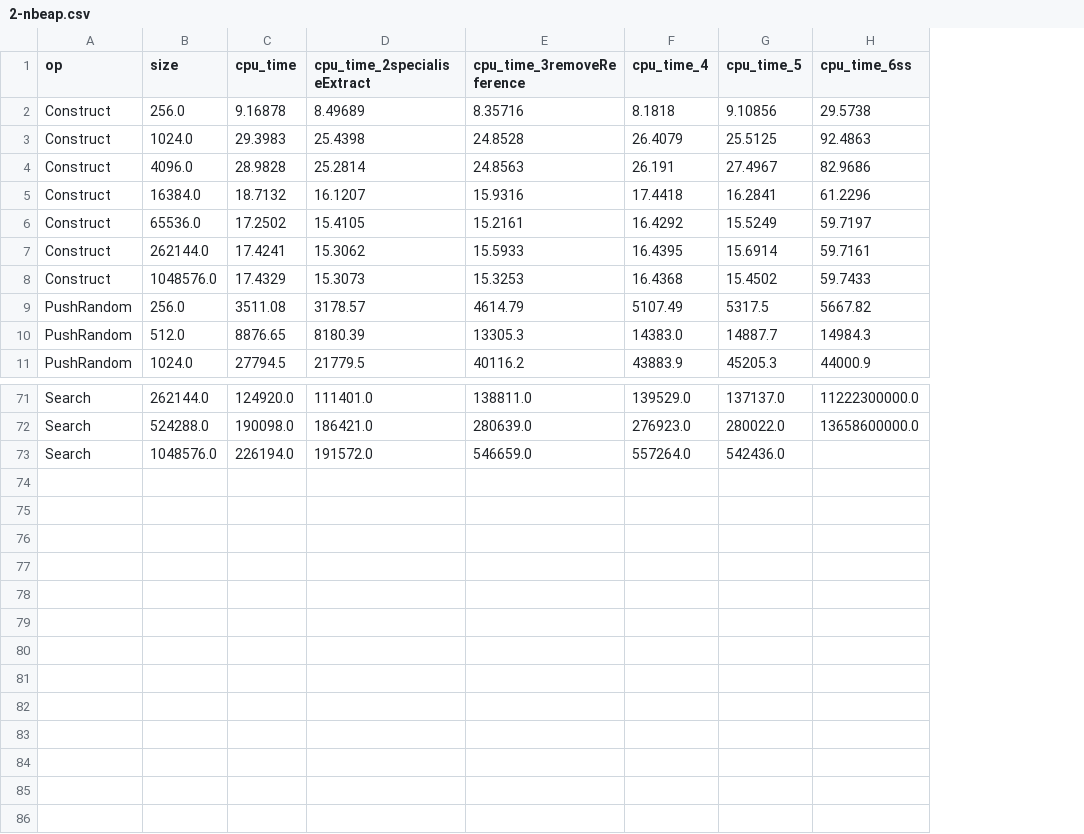
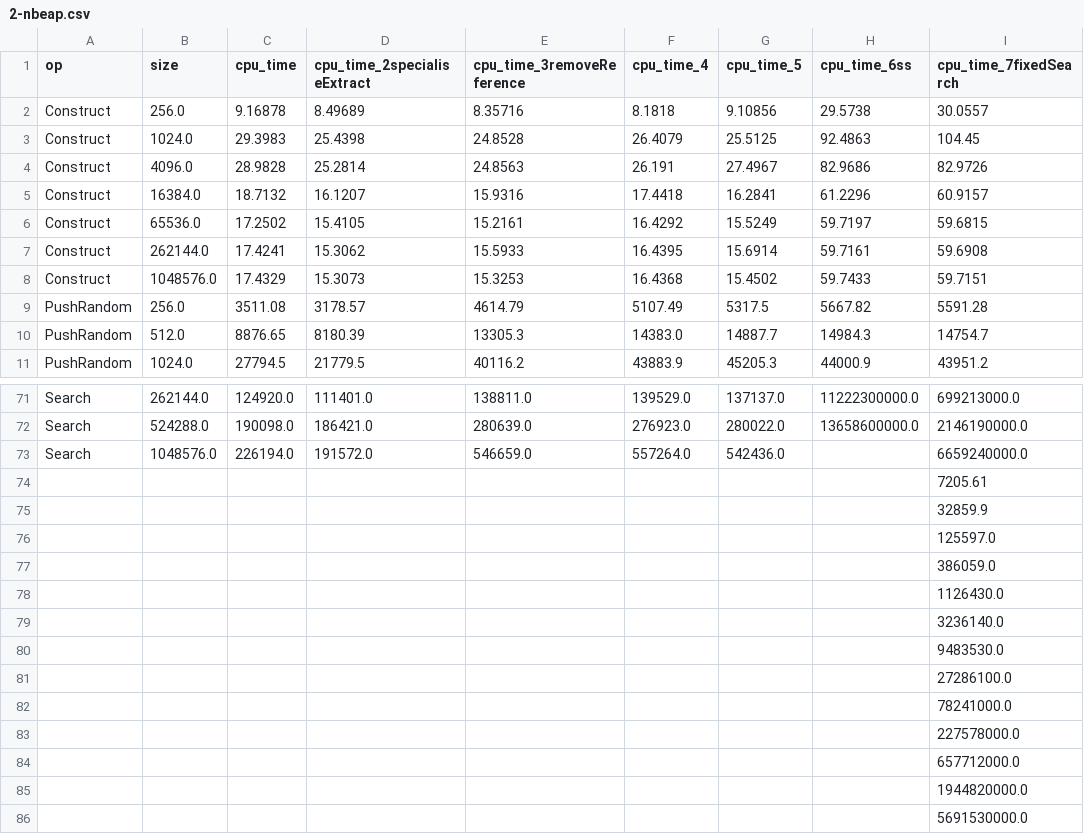
Before and after one commit to lanre01/Dissertation, a CSV file: Dissertation/bench_results_cache/2-nbeap.csv, drawn as a sheet; only a part is shown, gaps mark what is left out; the diff names each change by its address in the sheet, - before the commit and + after, or states it on an @@ line.

```diff
--- a/Dissertation/bench_results_cache/2-nbeap.csv
+++ b/Dissertation/bench_results_cache/2-nbeap.csv
+column I (cpu_time_7fixedSearch), rows 2-11: 30.0557 | 104.45 | 82.9726 | 60.9157 | 59.6815 | 59.6908 | 59.7151 | 5591.28 | 14754.7 | 43951.2; rows 71-73: 699213000.0 | 2146190000.0 | 6659240000.0
+row 74:  |  |  |  |  |  |  |  | 7205.61
+row 75:  |  |  |  |  |  |  |  | 32859.9
+row 76:  |  |  |  |  |  |  |  | 125597.0
+row 77:  |  |  |  |  |  |  |  | 386059.0
+row 78:  |  |  |  |  |  |  |  | 1126430.0
+row 79:  |  |  |  |  |  |  |  | 3236140.0
+row 80:  |  |  |  |  |  |  |  | 9483530.0
+row 81:  |  |  |  |  |  |  |  | 27286100.0
+row 82:  |  |  |  |  |  |  |  | 78241000.0
+row 83:  |  |  |  |  |  |  |  | 227578000.0
+row 84:  |  |  |  |  |  |  |  | 657712000.0
+row 85:  |  |  |  |  |  |  |  | 1944820000.0
+row 86:  |  |  |  |  |  |  |  | 5691530000.0
```
Also changed, not shown: 12 other files.
